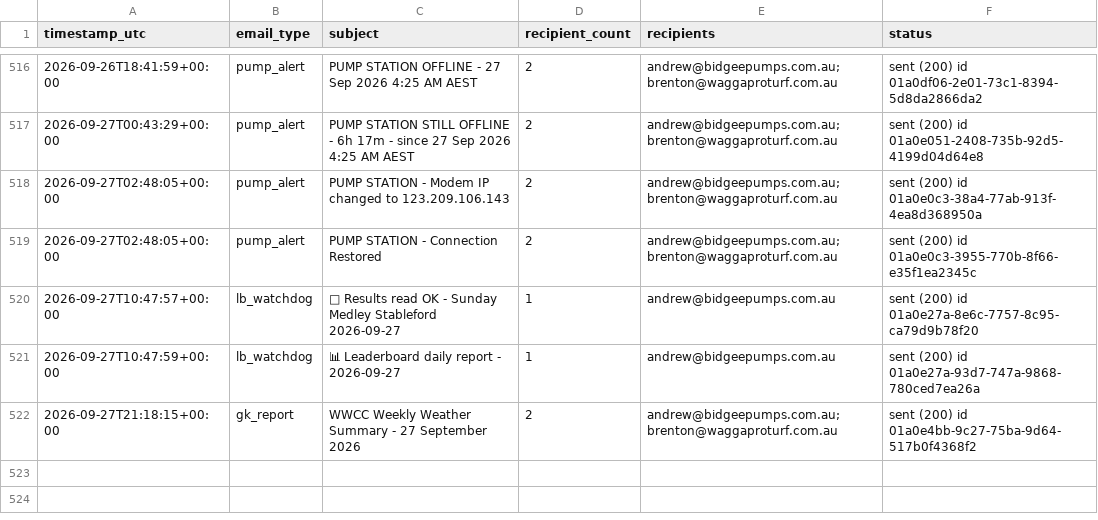
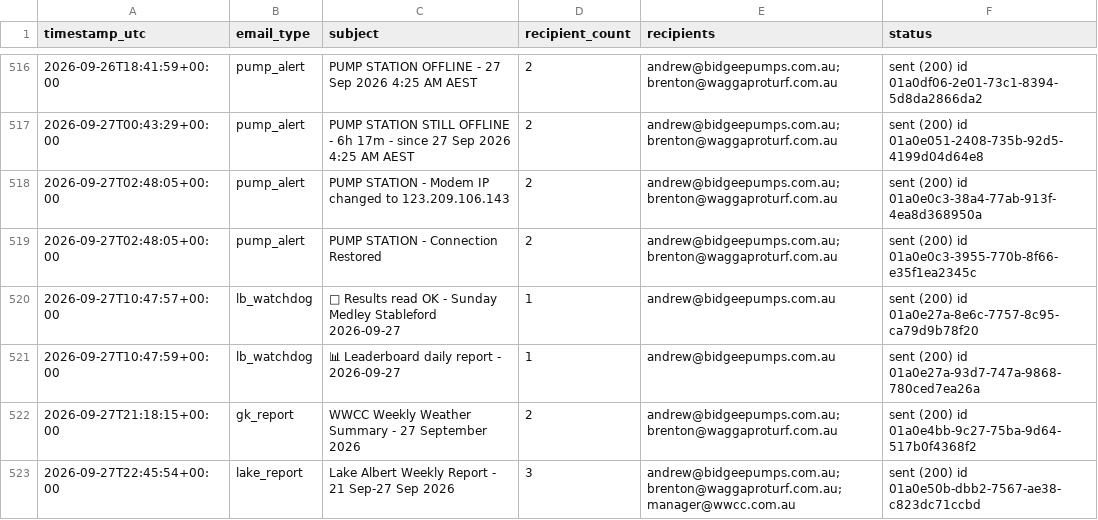
Before and after one commit to Bidgee182/wwcc-weather-page, a CSV file: data/email_log.csv, drawn as a sheet; only a part is shown, gaps mark what is left out; the diff names each change by its address in the sheet, - before the commit and + after, or states it on an @@ line.

Commit message:
Lake email sent guard 2026-09-27

```diff
--- a/data/email_log.csv
+++ b/data/email_log.csv
+row 523: 2026-09-27T22:45:54+00:00 | lake_report | Lake Albert Weekly Report - 21 Sep-27 Sep 2026 | 3 | andrew@bidgeepumps.com.au; brenton@waggaproturf.com.au; manager@wwcc.com.au | sent (200) id 01a0e50b-dbb2-7567-ae38-c823dc71ccbd
```
Also changed, not shown: 1 other file.
